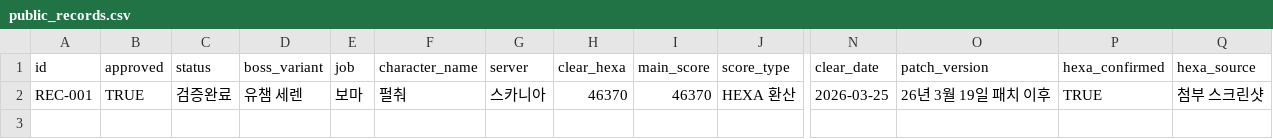
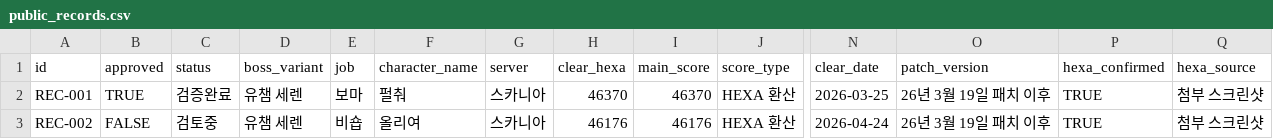
Before and after one commit to kiraki-lab/seren-archive, a CSV file: data/public_records.csv, drawn as a sheet; only a part is shown, gaps mark what is left out; rows hold the shown columns only; the diff names each change by its address in the sheet, - before the commit and + after, or states it on an @@ line.

Commit message:
Add REC-002 Bishop candidate record

```diff
--- a/data/public_records.csv
+++ b/data/public_records.csv
+row 3: REC-002 | FALSE | 검토중 | 유챔 세렌 | 비숍 | 올리여 | 스카니아 | 46176 | 46176 | HEXA 환산 | 2026-04-24 | 26년 3월 19일 패치 이후 | TRUE | 첨부 스크린샷
```
